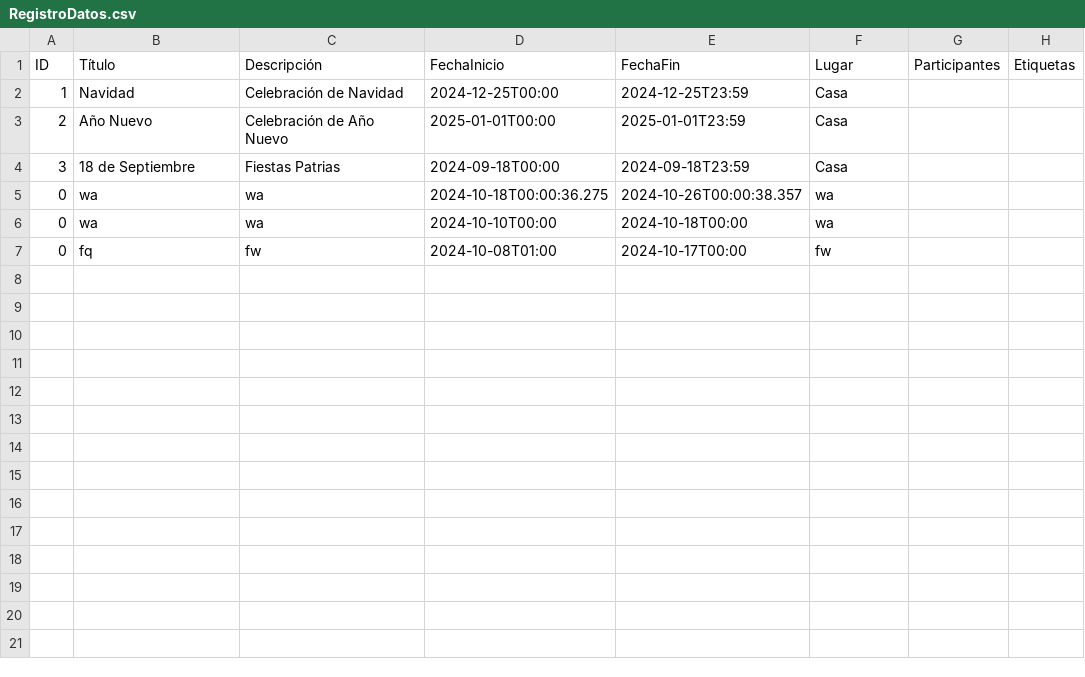
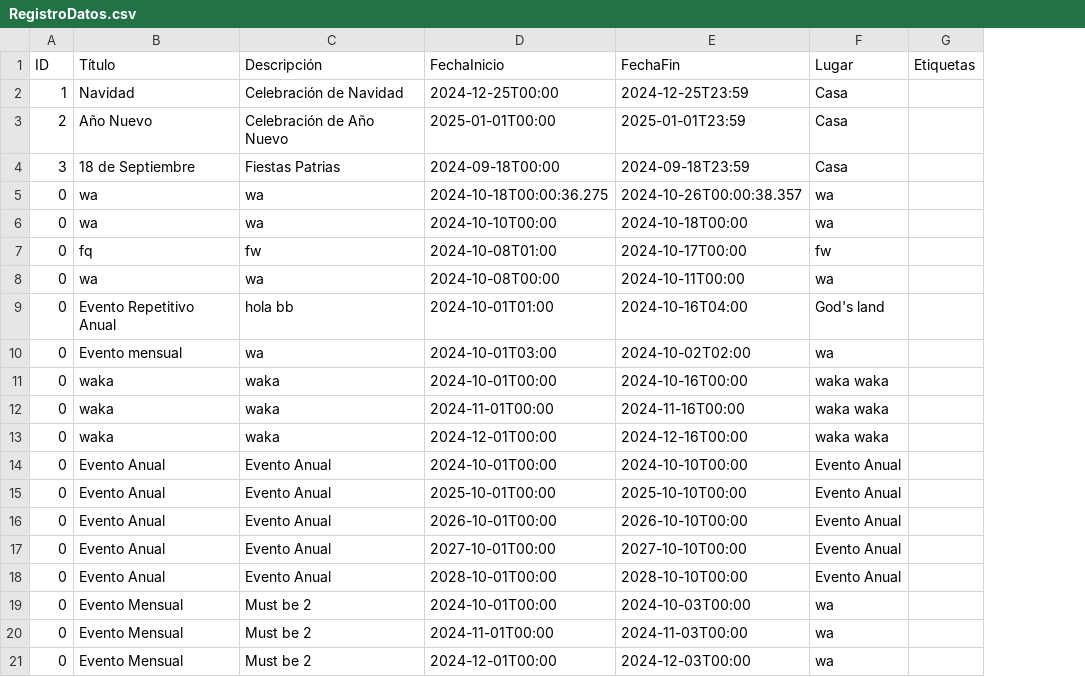
Before and after one commit to IgnacioGameolay/HayQueOrganizarse, a CSV file: RegistroDeConsistenciaDeDatos/RegistroDatos.csv, drawn as a sheet; removed rows and columns are numbered as before the commit, all else as after; the diff names each change by its address in the sheet, - before the commit and + after, or states it on an @@ line.

Commit message:
Adding AgregarEventosRepetivos

```diff
--- a/RegistroDeConsistenciaDeDatos/RegistroDatos.csv
+++ b/RegistroDeConsistenciaDeDatos/RegistroDatos.csv
-column G (Participantes), empty
+row 8: 0 | wa | wa | 2024-10-08T00:00 | 2024-10-11T00:00 | wa
+row 9: 0 | Evento Repetitivo Anual | hola bb | 2024-10-01T01:00 | 2024-10-16T04:00 | God's land
+row 10: 0 | Evento mensual | wa | 2024-10-01T03:00 | 2024-10-02T02:00 | wa
+row 11: 0 | waka | waka | 2024-10-01T00:00 | 2024-10-16T00:00 | waka waka
+row 12: 0 | waka | waka | 2024-11-01T00:00 | 2024-11-16T00:00 | waka waka
+row 13: 0 | waka | waka | 2024-12-01T00:00 | 2024-12-16T00:00 | waka waka
+row 14: 0 | Evento Anual | Evento Anual | 2024-10-01T00:00 | 2024-10-10T00:00 | Evento Anual
+row 15: 0 | Evento Anual | Evento Anual | 2025-10-01T00:00 | 2025-10-10T00:00 | Evento Anual
+row 16: 0 | Evento Anual | Evento Anual | 2026-10-01T00:00 | 2026-10-10T00:00 | Evento Anual
+row 17: 0 | Evento Anual | Evento Anual | 2027-10-01T00:00 | 2027-10-10T00:00 | Evento Anual
+row 18: 0 | Evento Anual | Evento Anual | 2028-10-01T00:00 | 2028-10-10T00:00 | Evento Anual
+row 19: 0 | Evento Mensual | Must be 2 | 2024-10-01T00:00 | 2024-10-03T00:00 | wa
+row 20: 0 | Evento Mensual | Must be 2 | 2024-11-01T00:00 | 2024-11-03T00:00 | wa
+row 21: 0 | Evento Mensual | Must be 2 | 2024-12-01T00:00 | 2024-12-03T00:00 | wa
```
Also changed, not shown: 13 other files.
